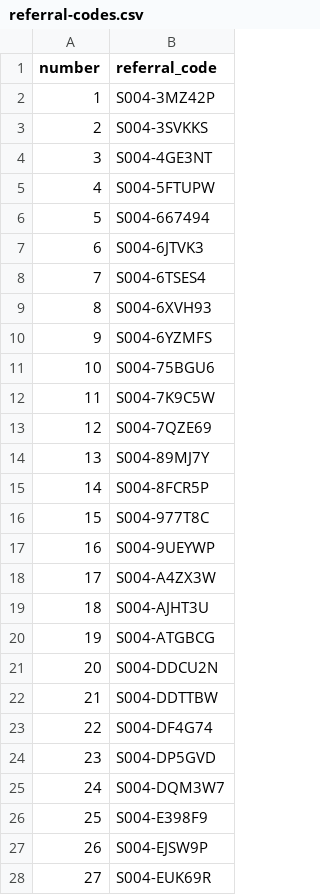
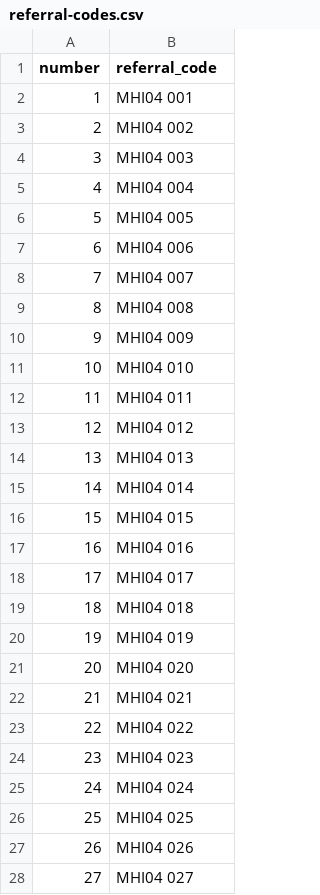
Before and after one commit to 0xDaruby/seat-booking-system, a CSV file: referral-codes.csv, drawn as a sheet; only a part is shown; the diff covers the shown part only.

Commit message:
feat: finalize referral codes and refresh ticket artwork

```diff
--- a/referral-codes.csv
+++ b/referral-codes.csv
@@ -1,28 +1,28 @@
 number,referral_code
-1,S004-3MZ42P
-2,S004-3SVKKS
-3,S004-4GE3NT
-4,S004-5FTUPW
-5,S004-667494
-6,S004-6JTVK3
-7,S004-6TSES4
-8,S004-6XVH93
-9,S004-6YZMFS
-10,S004-75BGU6
-11,S004-7K9C5W
-12,S004-7QZE69
-13,S004-89MJ7Y
-14,S004-8FCR5P
-15,S004-977T8C
-16,S004-9UEYWP
-17,S004-A4ZX3W
-18,S004-AJHT3U
-19,S004-ATGBCG
-20,S004-DDCU2N
-21,S004-DDTTBW
-22,S004-DF4G74
-23,S004-DP5GVD
-24,S004-DQM3W7
-25,S004-E398F9
-26,S004-EJSW9P
-27,S004-EUK69R
+1,MHI04 001
+2,MHI04 002
+3,MHI04 003
+4,MHI04 004
+5,MHI04 005
+6,MHI04 006
+7,MHI04 007
+8,MHI04 008
+9,MHI04 009
+10,MHI04 010
+11,MHI04 011
+12,MHI04 012
+13,MHI04 013
+14,MHI04 014
+15,MHI04 015
+16,MHI04 016
+17,MHI04 017
+18,MHI04 018
+19,MHI04 019
+20,MHI04 020
+21,MHI04 021
+22,MHI04 022
+23,MHI04 023
+24,MHI04 024
+25,MHI04 025
+26,MHI04 026
+27,MHI04 027
```
Also changed, not shown: 28 edited cells elsewhere in this file, 14 other files.
